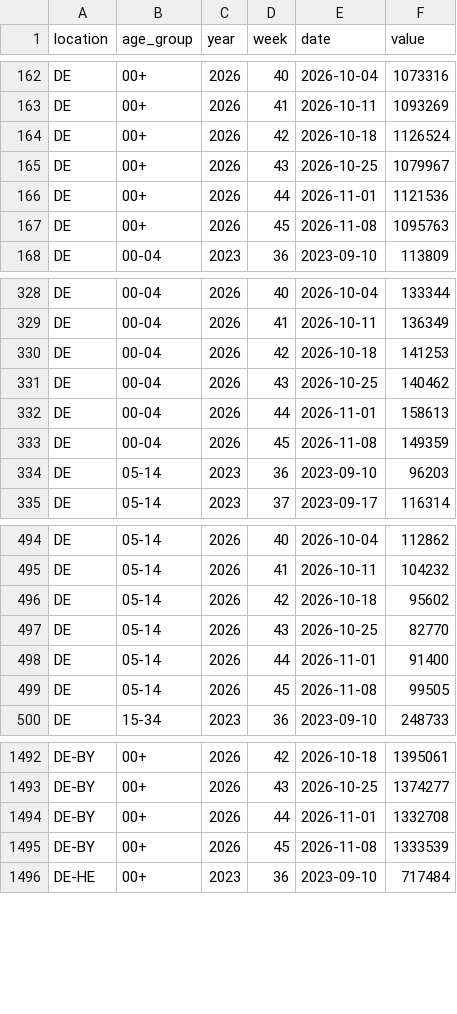
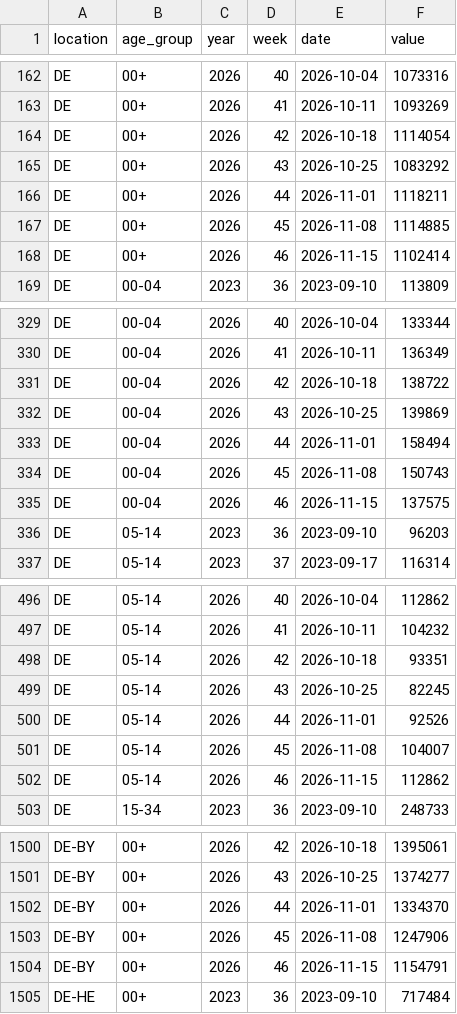
Before and after one commit to kit-health-statistics/RESPINOW-realtime, a CSV file: data/target-agi-are.csv, drawn as a sheet; only a part is shown, gaps mark what is left out; the diff covers the shown part only.

```diff
--- a/data/target-agi-are.csv
+++ b/data/target-agi-are.csv
@@ -163,6 +163,7 @@ DE,00+,2026,40,2026-10-04,1073316
 DE,00+,2026,41,2026-10-11,1093269
-DE,00+,2026,42,2026-10-18,1126524
-DE,00+,2026,43,2026-10-25,1079967
-DE,00+,2026,44,2026-11-01,1121536
-DE,00+,2026,45,2026-11-08,1095763
+DE,00+,2026,42,2026-10-18,1114054
+DE,00+,2026,43,2026-10-25,1083292
+DE,00+,2026,44,2026-11-01,1118211
+DE,00+,2026,45,2026-11-08,1114885
+DE,00+,2026,46,2026-11-15,1102414
 DE,00-04,2023,36,2023-09-10,113809
@@ -329,6 +330,7 @@ DE,00-04,2026,40,2026-10-04,133344
 DE,00-04,2026,41,2026-10-11,136349
-DE,00-04,2026,42,2026-10-18,141253
-DE,00-04,2026,43,2026-10-25,140462
-DE,00-04,2026,44,2026-11-01,158613
-DE,00-04,2026,45,2026-11-08,149359
+DE,00-04,2026,42,2026-10-18,138722
+DE,00-04,2026,43,2026-10-25,139869
+DE,00-04,2026,44,2026-11-01,158494
+DE,00-04,2026,45,2026-11-08,150743
+DE,00-04,2026,46,2026-11-15,137575
 DE,05-14,2023,36,2023-09-10,96203
@@ -495,6 +497,7 @@ DE,05-14,2026,40,2026-10-04,112862
 DE,05-14,2026,41,2026-10-11,104232
-DE,05-14,2026,42,2026-10-18,95602
-DE,05-14,2026,43,2026-10-25,82770
-DE,05-14,2026,44,2026-11-01,91400
-DE,05-14,2026,45,2026-11-08,99505
+DE,05-14,2026,42,2026-10-18,93351
+DE,05-14,2026,43,2026-10-25,82245
+DE,05-14,2026,44,2026-11-01,92526
+DE,05-14,2026,45,2026-11-08,104007
+DE,05-14,2026,46,2026-11-15,112862
 DE,15-34,2023,36,2023-09-10,248733
@@ -1493,4 +1501,5 @@ DE-BY,00+,2026,42,2026-10-18,1395061
 DE-BY,00+,2026,43,2026-10-25,1374277
-DE-BY,00+,2026,44,2026-11-01,1332708
-DE-BY,00+,2026,45,2026-11-08,1333539
+DE-BY,00+,2026,44,2026-11-01,1334370
+DE-BY,00+,2026,45,2026-11-08,1247906
+DE-BY,00+,2026,46,2026-11-15,1154791
 DE-HE,00+,2023,36,2023-09-10,717484
```
Also changed, not shown: 14 added rows and 46 edited cells elsewhere in this file, data/latest_data-agi-are.csv, data/reporting_triangle-agi-are-preprocessed.csv, 5 other files.
